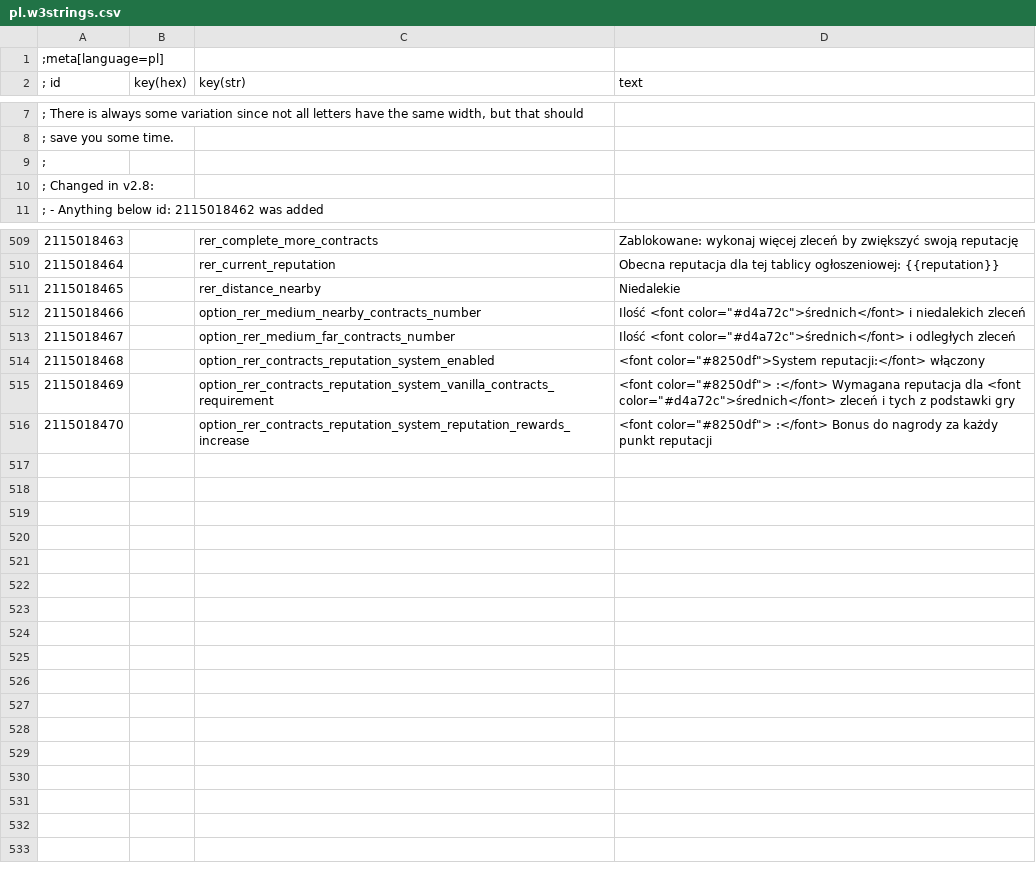
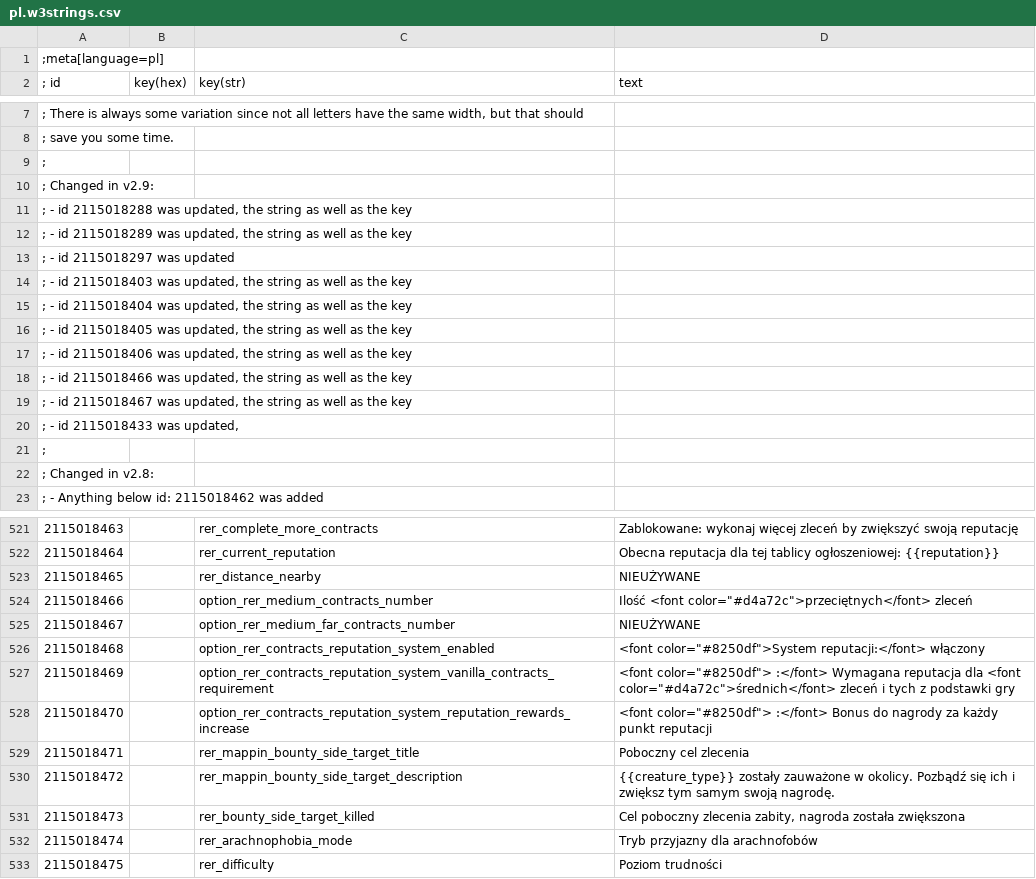
Before and after one commit to Aelto/tw3-random-encounters-reworked, a CSV file: strings/pl.w3strings.csv, drawn as a sheet; only a part is shown, gaps mark what is left out; the diff covers the shown part only.

Commit message:
update PL strings

```diff
--- a/strings/pl.w3strings.csv
+++ b/strings/pl.w3strings.csv
@@ -8,2 +8,14 @@
 ; save you some time.
+;
+; Changed in v2.9:
+;  - id 2115018288 was updated, the string as well as the key
+;  - id 2115018289 was updated, the string as well as the key
+;  - id 2115018297 was updated
+;  - id 2115018403 was updated, the string as well as the key
+;  - id 2115018404 was updated, the string as well as the key
+;  - id 2115018405 was updated, the string as well as the key
+;  - id 2115018406 was updated, the string as well as the key
+;  - id 2115018466 was updated, the string as well as the key
+;  - id 2115018467 was updated, the string as well as the key
+;  - id 2115018433 was updated,
 ;
@@ -510,5 +522,5 @@
 2115018464|        |rer_current_reputation|Obecna reputacja dla tej tablicy ogłoszeniowej: {{reputation}}
-2115018465|        |rer_distance_nearby|Niedalekie
-2115018466|        |option_rer_medium_nearby_contracts_number|Ilość <font color="#d4a72c">średnich</font> i niedalekich zleceń
-2115018467|        |option_rer_medium_far_contracts_number|Ilość <font color="#d4a72c">średnich</font> i odległych zleceń
+2115018465|        |rer_distance_nearby|NIEUŻYWANE
+2115018466|        |option_rer_medium_contracts_number|Ilość <font color="#d4a72c">przeciętnych</font> zleceń
+2115018467|        |option_rer_medium_far_contracts_number|NIEUŻYWANE
 2115018468|        |option_rer_contracts_reputation_system_enabled|<font color="#8250df">System reputacji:</font> włączony
@@ -516 +528,6 @@
 2115018470|        |option_rer_contracts_reputation_system_reputation_rewards_increase|<font color="#8250df">                                :</font> Bonus do nagrody za każdy punkt reputacji
+2115018471|        |rer_mappin_bounty_side_target_title|Poboczny cel zlecenia
+2115018472|        |rer_mappin_bounty_side_target_description|{{creature_type}} zostały zauważone w okolicy. Pozbądź się ich i zwiększ tym samym swoją nagrodę.
+2115018473|        |rer_bounty_side_target_killed|Cel poboczny zlecenia zabity, nagroda została zwiększona
+2115018474|        |rer_arachnophobia_mode|Tryb przyjazny dla arachnofobów
+2115018475|        |rer_difficulty|Poziom trudności
```
Also changed, not shown: 18 edited cells elsewhere in this file.
